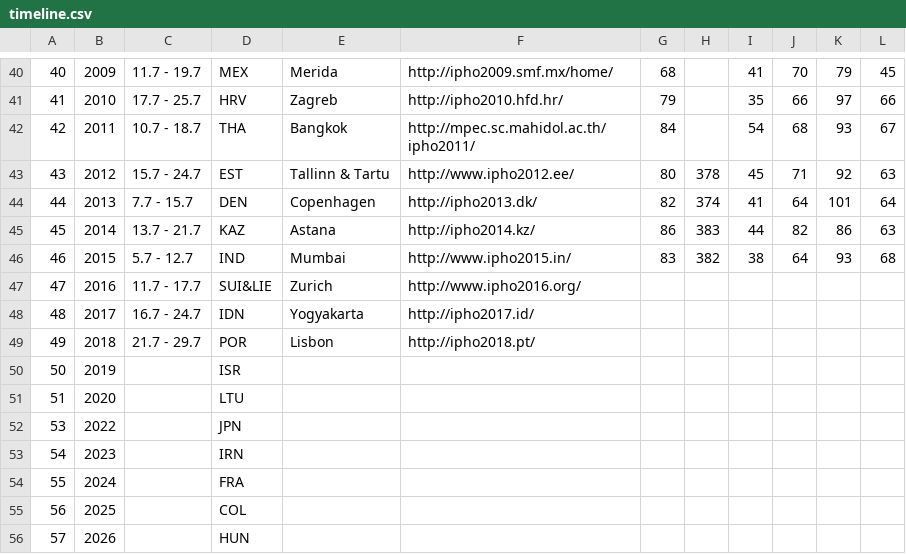
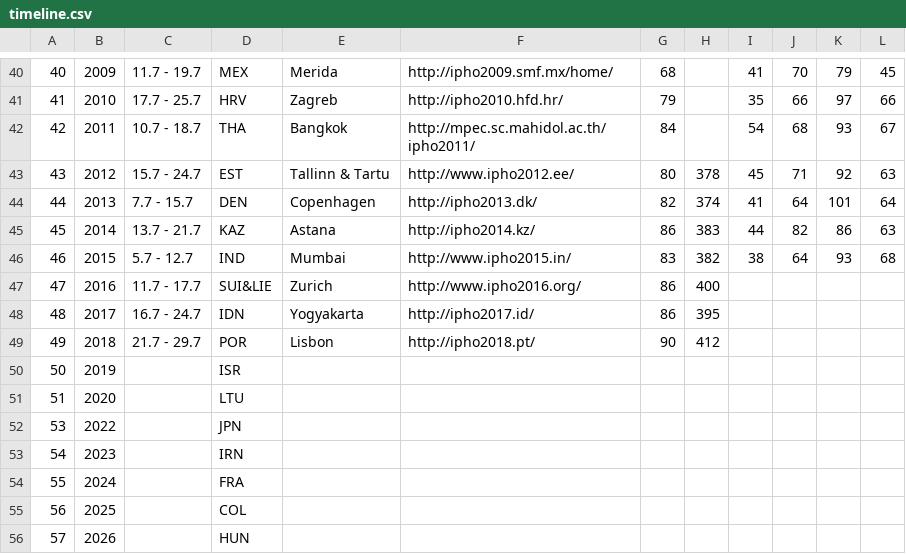
Before and after one commit to abeakkas/ipho-unofficial.org, a CSV file: src/database/timeline.csv, drawn as a sheet; only a part is shown, gaps mark what is left out.

```diff
--- a/src/database/timeline.csv
+++ b/src/database/timeline.csv
@@ -46,5 +46,5 @@
 46,2015,5.7 - 12.7,IND,Mumbai,http://www.ipho2015.in/,83,382,38,64,93,68
-47,2016,11.7 - 17.7,SUI&LIE,Zurich,http://www.ipho2016.org/,,,,,,
-48,2017,16.7 - 24.7,IDN,Yogyakarta,http://ipho2017.id/,,,,,,
-49,2018,21.7 - 29.7,POR,Lisbon,http://ipho2018.pt/,,,,,,
+47,2016,11.7 - 17.7,SUI&LIE,Zurich,http://www.ipho2016.org/,86,400,,,,
+48,2017,16.7 - 24.7,IDN,Yogyakarta,http://ipho2017.id/,86,395,,,,
+49,2018,21.7 - 29.7,POR,Lisbon,http://ipho2018.pt/,90,412,,,,
 50,2019,,ISR,,,,,,,,
```
Also changed, not shown: 4 other files.
